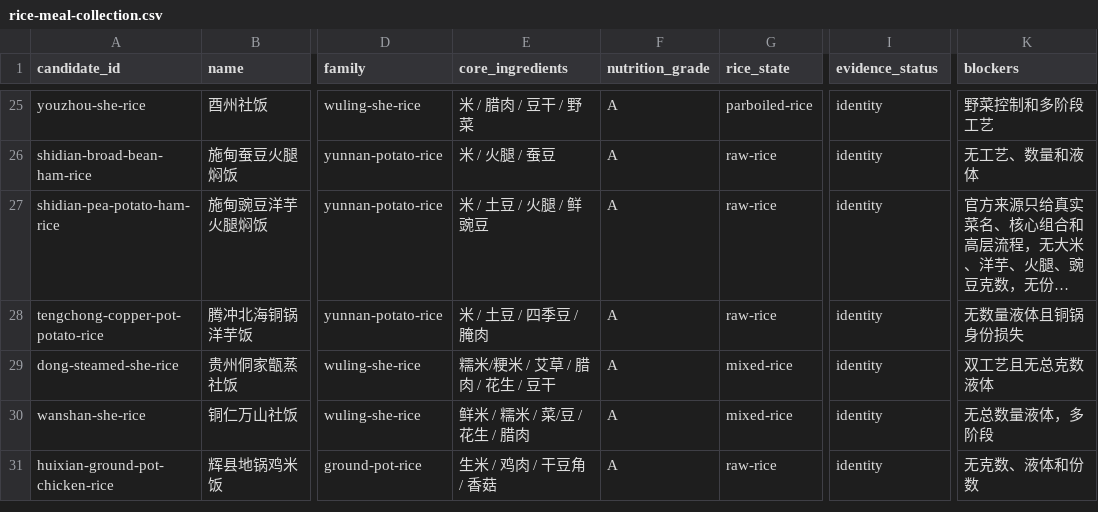
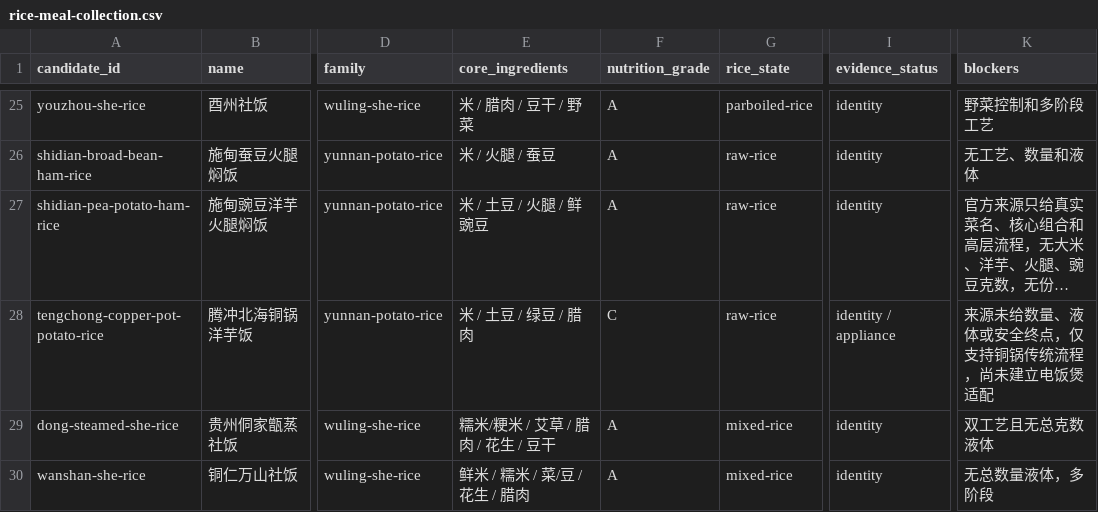
Before and after one commit to liuyuxin01210725-debug/yiguochu, a CSV file: docs/rice-meal-collection.csv, drawn as a sheet; only a part is shown, gaps mark what is left out; the shorter side is filled out with more unchanged rows; long unchanged cells end in …; the diff names each change by its address in the sheet, - before the commit and + after, or states it on an @@ line.

```diff
--- a/docs/rice-meal-collection.csv
+++ b/docs/rice-meal-collection.csv
-E28 (core_ingredients): 米 / 土豆 / 四季豆 / 腌肉
+E28 (core_ingredients): 米 / 土豆 / 绿豆 / 腊肉
-F28 (nutrition_grade): A
+F28 (nutrition_grade): C
-I28 (evidence_status): identity
+I28 (evidence_status): identity / appliance
-K28 (blockers): 无数量液体且铜锅身份损失
+K28 (blockers): 来源未给数量、液体或安全终点，仅支持铜锅传统流程，尚未建立电饭煲适配
```
Also changed, not shown: docs/source-backed-one-pot-recipes.csv, 7 other files.
